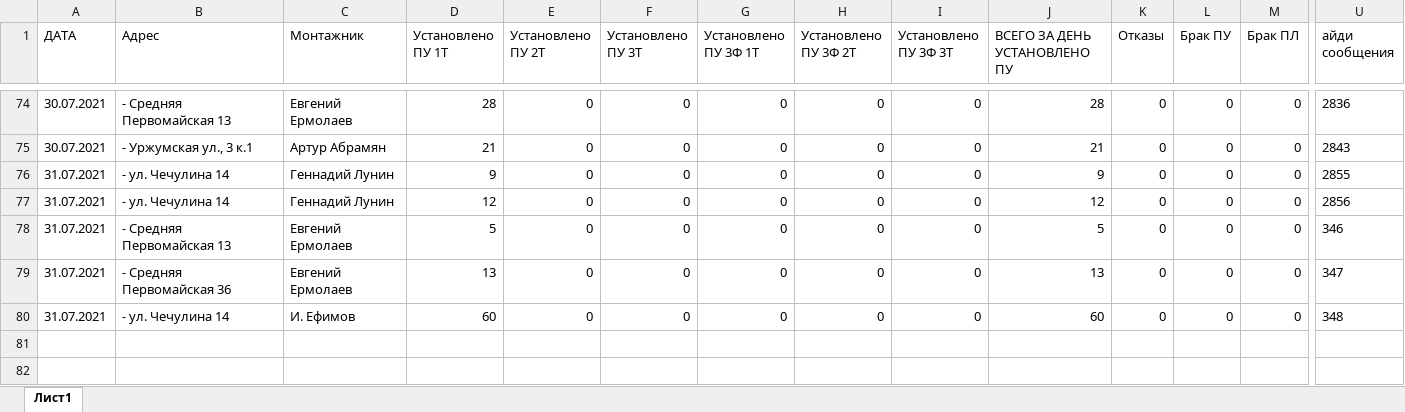
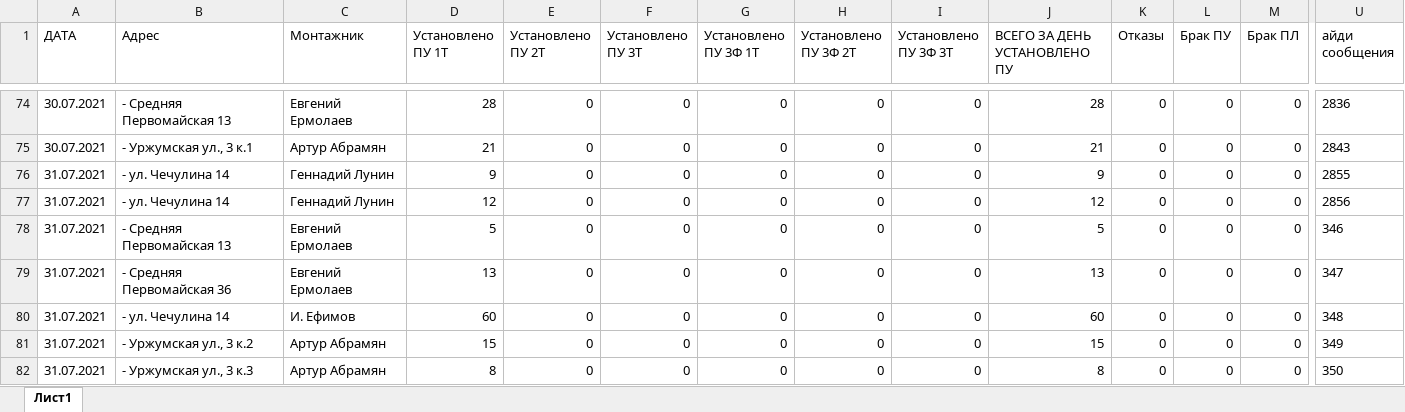
Before and after one commit to ivanevgen/service-telegram-listiner, an Excel workbook: actual.xlsx, sheet Лист1, drawn as a sheet; only a part is shown, gaps mark what is left out; values as stored, in another font and other column widths than the file's, no borders; charts and pictures not drawn; rows hold the shown columns only; the diff names each change by its address in the sheet, - before the commit and + after, or states it on an @@ line.

Commit message:
refactoring

```diff
--- a/actual.xlsx (sheet Лист1)
+++ b/actual.xlsx (sheet Лист1)
+row 81: 31.07.2021 | - Уржумская ул., 3 к.2 | Артур Абрамян | 15 | 0 | 0 | 0 | 0 | 0 | 15 | 0 | 0 | 0 | 349
+row 82: 31.07.2021 | - Уржумская ул., 3 к.3 | Артур Абрамян | 8 | 0 | 0 | 0 | 0 | 0 | 8 | 0 | 0 | 0 | 350
```
